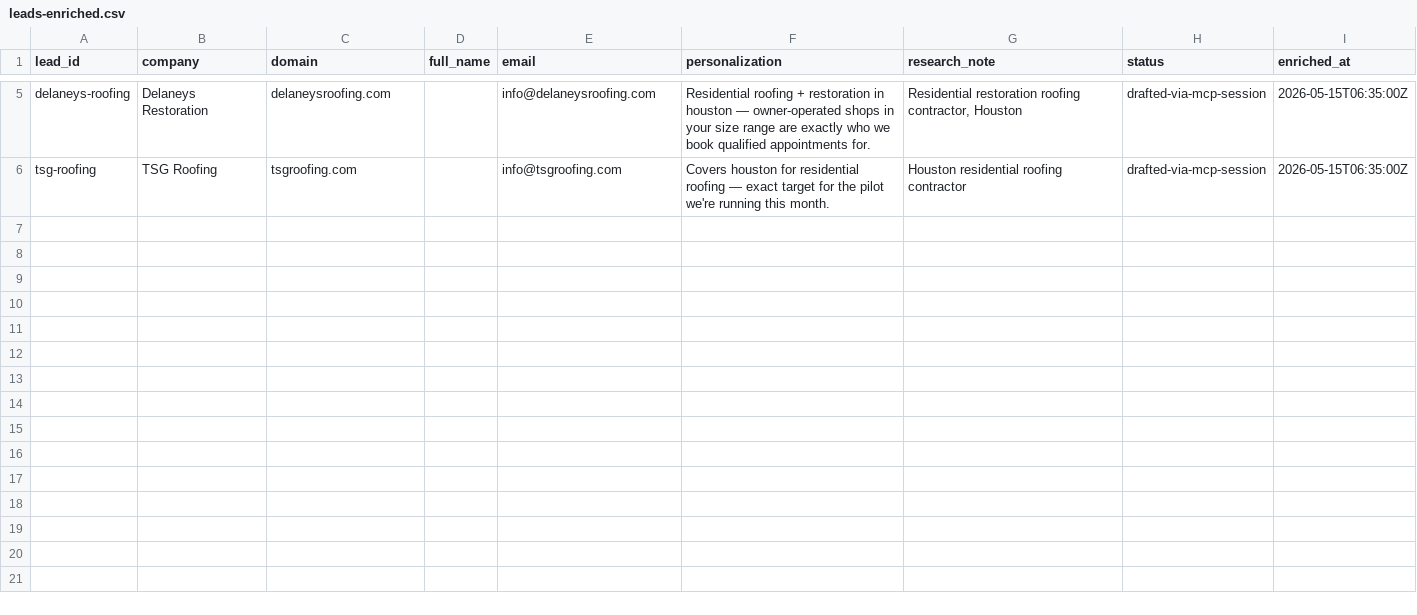
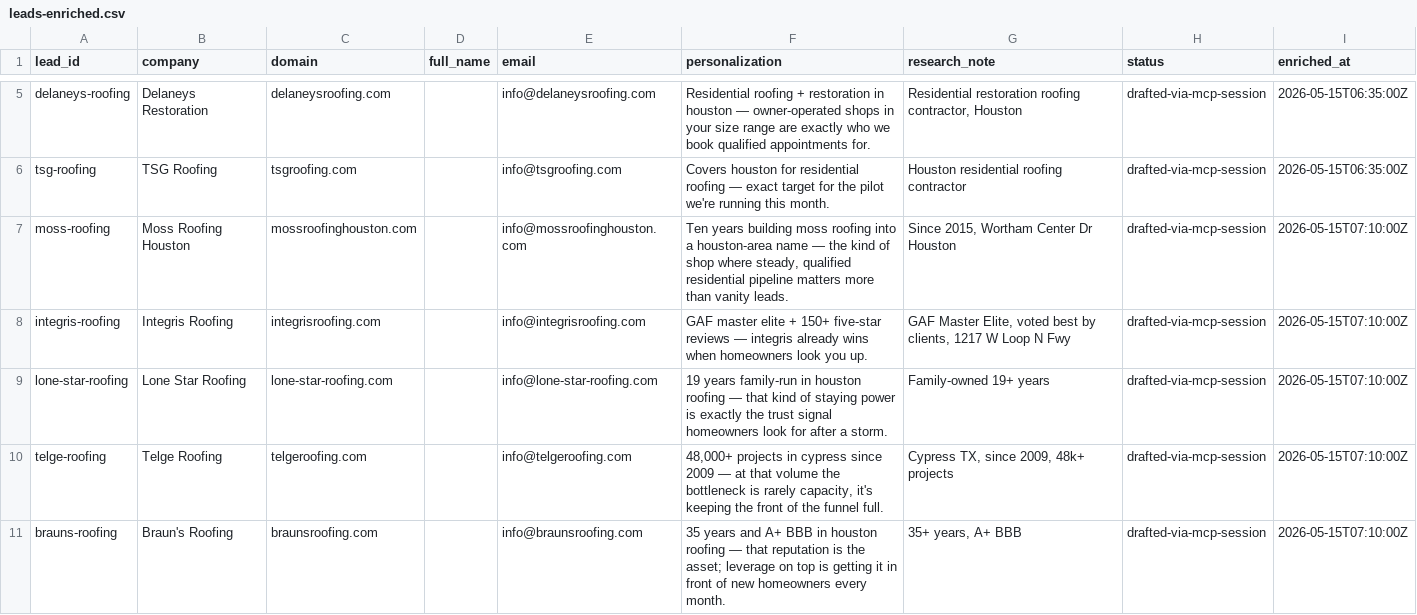
Before and after one commit to 5p1r1tu4l77-collab/AngelAutomates-, a CSV file: data/leads-enriched.csv, drawn as a sheet; only a part is shown, gaps mark what is left out; the diff covers the shown part only.

```diff
--- a/data/leads-enriched.csv
+++ b/data/leads-enriched.csv
@@ -6 +6,6 @@ delaneys-roofing,Delaneys Restoration,delaneysroofing.com,,info@delaneysroofing.
 tsg-roofing,TSG Roofing,tsgroofing.com,,info@tsgroofing.com,"Covers houston for residential roofing — exact target for the pilot we're running this month.","Houston residential roofing contractor",drafted-via-mcp-session,2026-05-15T06:35:00Z
+moss-roofing,Moss Roofing Houston,mossroofinghouston.com,,info@mossroofinghouston.com,"Ten years building moss roofing into a houston-area name — the kind of shop where steady, qualified residential pipeline matters more than vanity leads.","Since 2015, Wortham Center Dr Houston",drafted-via-mcp-session,2026-05-15T07:10:00Z
+integris-roofing,Integris Roofing,integrisroofing.com,,info@integrisroofing.com,"GAF master elite + 150+ five-star reviews — integris already wins when homeowners look you up.","GAF Master Elite, voted best by clients, 1217 W Loop N Fwy",drafted-via-mcp-session,2026-05-15T07:10:00Z
+lone-star-roofing,Lone Star Roofing,lone-star-roofing.com,,info@lone-star-roofing.com,"19 years family-run in houston roofing — that kind of staying power is exactly the trust signal homeowners look for after a storm.","Family-owned 19+ years",drafted-via-mcp-session,2026-05-15T07:10:00Z
+telge-roofing,Telge Roofing,telgeroofing.com,,info@telgeroofing.com,"48,000+ projects in cypress since 2009 — at that volume the bottleneck is rarely capacity, it's keeping the front of the funnel full.","Cypress TX, since 2009, 48k+ projects",drafted-via-mcp-session,2026-05-15T07:10:00Z
+brauns-roofing,Braun's Roofing,braunsroofing.com,,info@braunsroofing.com,"35 years and A+ BBB in houston roofing — that reputation is the asset; leverage on top is getting it in front of new homeowners every month.","35+ years, A+ BBB",drafted-via-mcp-session,2026-05-15T07:10:00Z
```
Also changed, not shown: 5 added rows elsewhere in this file, 2 other files.
